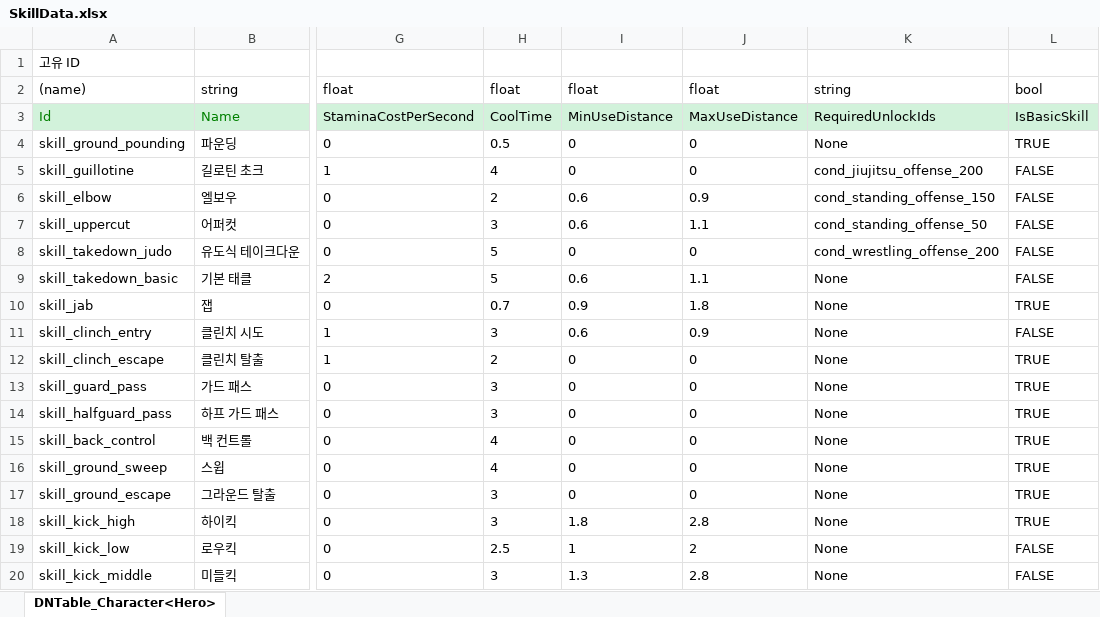
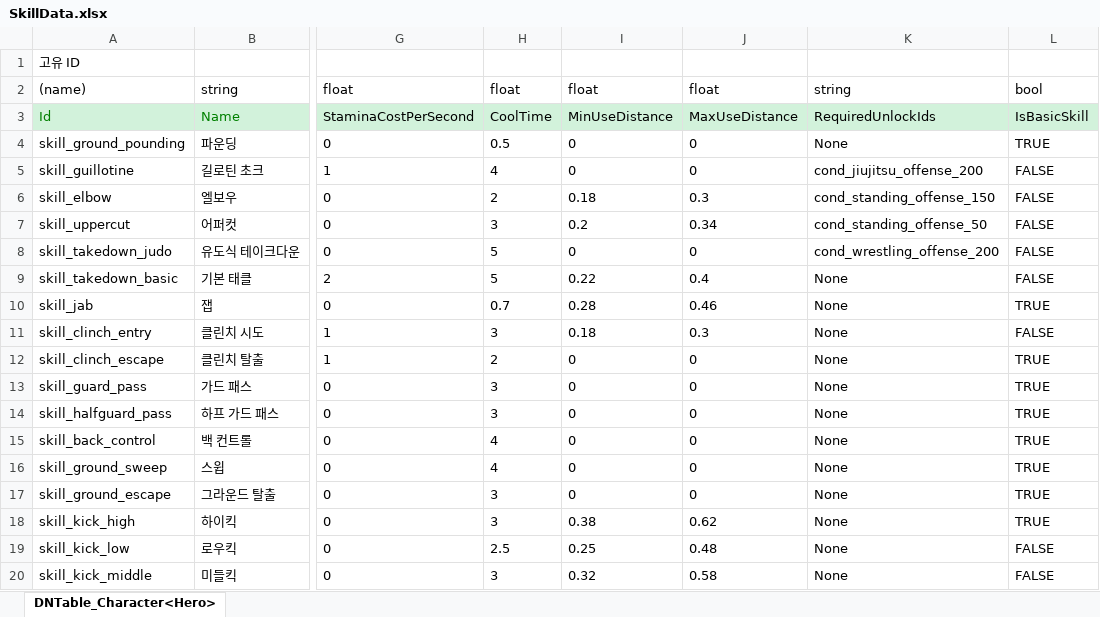
Before and after one commit to chocopiehunter/Boxing_or_Idle, an Excel workbook: JsonConverter/ExcelFiles/SkillData.xlsx, sheet DNTable_Character<Hero>, drawn as a sheet; only a part is shown, gaps mark what is left out; values as stored, in another font and other column widths than the file's, no borders; the diff names each change by its address in the sheet, - before the commit and + after, or states it on an @@ line.

```diff
--- a/JsonConverter/ExcelFiles/SkillData.xlsx (sheet DNTable_Character<Hero>)
+++ b/JsonConverter/ExcelFiles/SkillData.xlsx (sheet DNTable_Character<Hero>)
-I6: 0.6
+I6: 0.18
-J6: 0.9
+J6: 0.3
-I7: 0.6
+I7: 0.2
-J7: 1.1
+J7: 0.34
-I9: 0.6
+I9: 0.22
-J9: 1.1
+J9: 0.4
-I10: 0.9
+I10: 0.28
-J10: 1.8
+J10: 0.46
-I11: 0.6
+I11: 0.18
-J11: 0.9
+J11: 0.3
-I18: 1.8
+I18: 0.38
-J18: 2.8
+J18: 0.62
-I19: 1
+I19: 0.25
-J19: 2
+J19: 0.48
-I20: 1.3
+I20: 0.32
-J20: 2.8
+J20: 0.58
```
Also changed, not shown: 1 other file.
